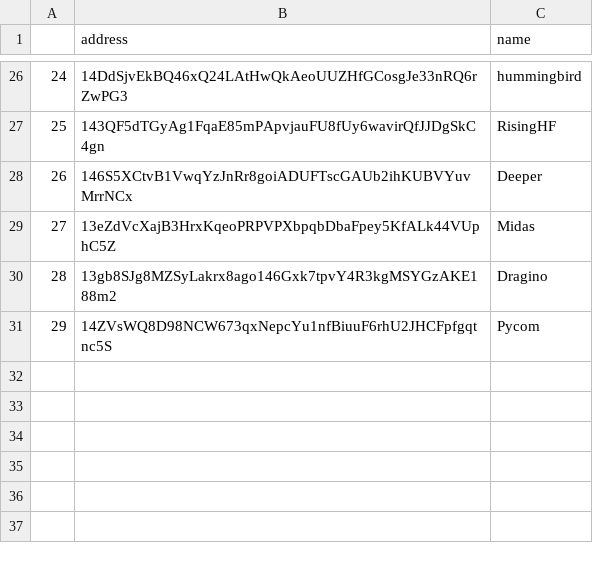
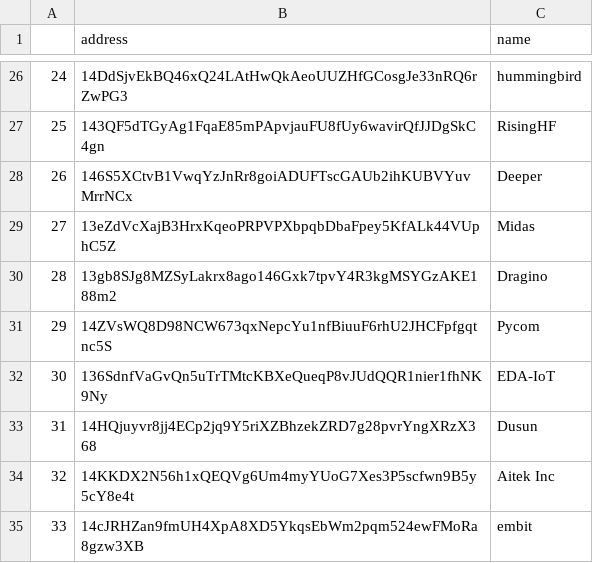
Before and after one commit to evandiewald/hotspot-filters, a CSV file: static/makers.csv, drawn as a sheet; only a part is shown, gaps mark what is left out; the diff names each change by its address in the sheet, - before the commit and + after, or states it on an @@ line.

Commit message:
update makers list

```diff
--- a/static/makers.csv
+++ b/static/makers.csv
+row 32: 30 | 136SdnfVaGvQn5uTrTMtcKBXeQueqP8vJUdQQR1nier1fhNK9Ny | EDA-IoT
+row 33: 31 | 14HQjuyvr8jj4ECp2jq9Y5riXZBhzekZRD7g28pvrYngXRzX368 | Dusun
+row 34: 32 | 14KKDX2N56h1xQEQVg6Um4myYUoG7Xes3P5scfwn9B5y5cY8e4t | Aitek Inc
+row 35: 33 | 14cJRHZan9fmUH4XpA8XD5YkqsEbWm2pqm524ewFMoRa8gzw3XB | embit
```
